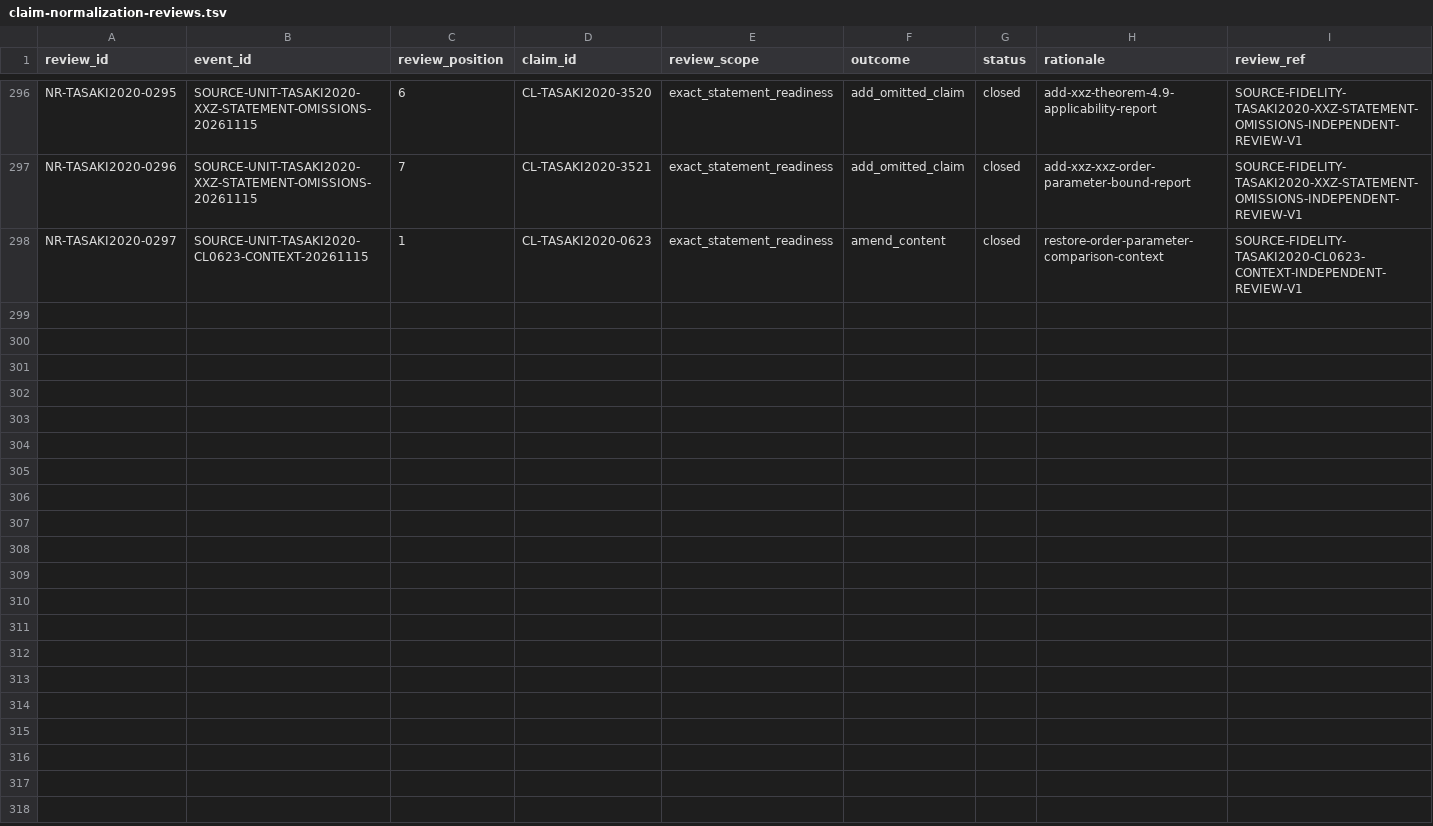
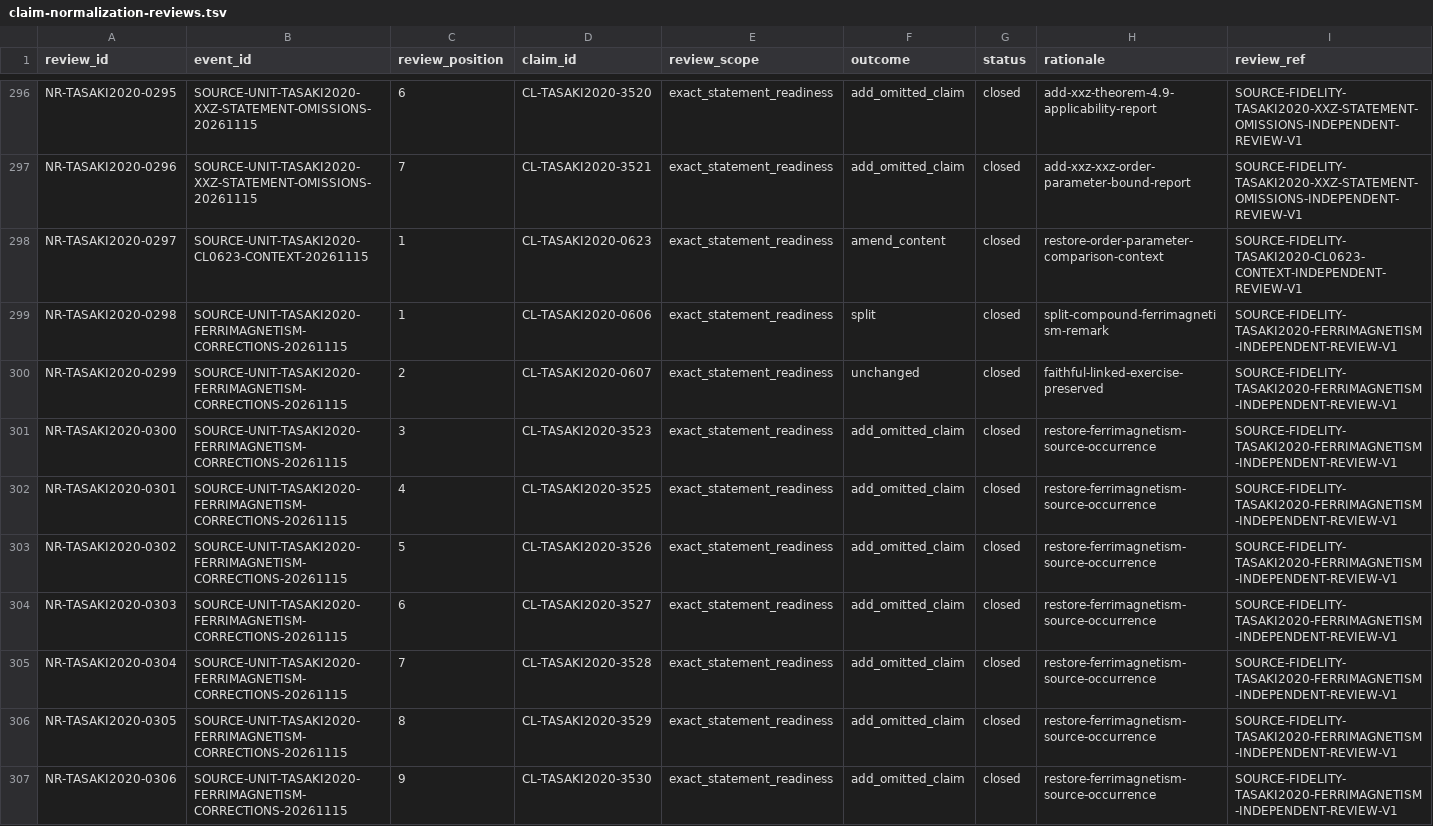
Before and after one commit to phasetr/lattice-system, a TSV file: registry/claim-normalization-reviews.tsv, drawn as a sheet; only a part is shown, gaps mark what is left out; the diff names each change by its address in the sheet, - before the commit and + after, or states it on an @@ line.

Commit message:
Normalize ferrimagnetism Remark source records
Split the compound record into its accepted mathematical successors and add independently reviewed missing source occurrences. Preserve attribution, conjectural status, source item ownership and the unchanged linked exercise. Refresh census summaries and the generated catalog.

This source normalization does not certify typed physics contracts, printed proofs, whole-source fidelity or R4 readiness. Refs #5562.

```diff
--- a/registry/claim-normalization-reviews.tsv
+++ b/registry/claim-normalization-reviews.tsv
+row 299: NR-TASAKI2020-0298 | SOURCE-UNIT-TASAKI2020-FERRIMAGNETISM-CORRECTIONS-20261115 | 1 | CL-TASAKI2020-0606 | exact_statement_readiness | split | closed | split-compound-ferrimagnetism-remark | SOURCE-FIDELITY-TASAKI2020-FERRIMAGNETISM-INDEPENDENT-REVIEW-V1
+row 300: NR-TASAKI2020-0299 | SOURCE-UNIT-TASAKI2020-FERRIMAGNETISM-CORRECTIONS-20261115 | 2 | CL-TASAKI2020-0607 | exact_statement_readiness | unchanged | closed | faithful-linked-exercise-preserved | SOURCE-FIDELITY-TASAKI2020-FERRIMAGNETISM-INDEPENDENT-REVIEW-V1
+row 301: NR-TASAKI2020-0300 | SOURCE-UNIT-TASAKI2020-FERRIMAGNETISM-CORRECTIONS-20261115 | 3 | CL-TASAKI2020-3523 | exact_statement_readiness | add_omitted_claim | closed | restore-ferrimagnetism-source-occurrence | SOURCE-FIDELITY-TASAKI2020-FERRIMAGNETISM-INDEPENDENT-REVIEW-V1
+row 302: NR-TASAKI2020-0301 | SOURCE-UNIT-TASAKI2020-FERRIMAGNETISM-CORRECTIONS-20261115 | 4 | CL-TASAKI2020-3525 | exact_statement_readiness | add_omitted_claim | closed | restore-ferrimagnetism-source-occurrence | SOURCE-FIDELITY-TASAKI2020-FERRIMAGNETISM-INDEPENDENT-REVIEW-V1
+row 303: NR-TASAKI2020-0302 | SOURCE-UNIT-TASAKI2020-FERRIMAGNETISM-CORRECTIONS-20261115 | 5 | CL-TASAKI2020-3526 | exact_statement_readiness | add_omitted_claim | closed | restore-ferrimagnetism-source-occurrence | SOURCE-FIDELITY-TASAKI2020-FERRIMAGNETISM-INDEPENDENT-REVIEW-V1
+row 304: NR-TASAKI2020-0303 | SOURCE-UNIT-TASAKI2020-FERRIMAGNETISM-CORRECTIONS-20261115 | 6 | CL-TASAKI2020-3527 | exact_statement_readiness | add_omitted_claim | closed | restore-ferrimagnetism-source-occurrence | SOURCE-FIDELITY-TASAKI2020-FERRIMAGNETISM-INDEPENDENT-REVIEW-V1
+row 305: NR-TASAKI2020-0304 | SOURCE-UNIT-TASAKI2020-FERRIMAGNETISM-CORRECTIONS-20261115 | 7 | CL-TASAKI2020-3528 | exact_statement_readiness | add_omitted_claim | closed | restore-ferrimagnetism-source-occurrence | SOURCE-FIDELITY-TASAKI2020-FERRIMAGNETISM-INDEPENDENT-REVIEW-V1
+row 306: NR-TASAKI2020-0305 | SOURCE-UNIT-TASAKI2020-FERRIMAGNETISM-CORRECTIONS-20261115 | 8 | CL-TASAKI2020-3529 | exact_statement_readiness | add_omitted_claim | closed | restore-ferrimagnetism-source-occurrence | SOURCE-FIDELITY-TASAKI2020-FERRIMAGNETISM-INDEPENDENT-REVIEW-V1
+row 307: NR-TASAKI2020-0306 | SOURCE-UNIT-TASAKI2020-FERRIMAGNETISM-CORRECTIONS-20261115 | 9 | CL-TASAKI2020-3530 | exact_statement_readiness | add_omitted_claim | closed | restore-ferrimagnetism-source-occurrence | SOURCE-FIDELITY-TASAKI2020-FERRIMAGNETISM-INDEPENDENT-REVIEW-V1
```
Also changed, not shown: registry/claim-corrections.tsv, registry/claim-successors.tsv, 15 other files.
